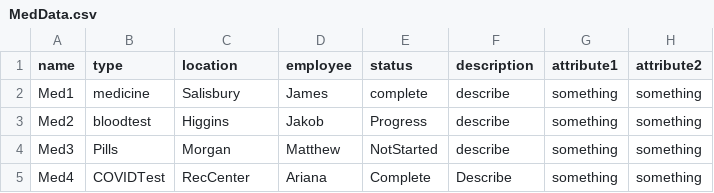
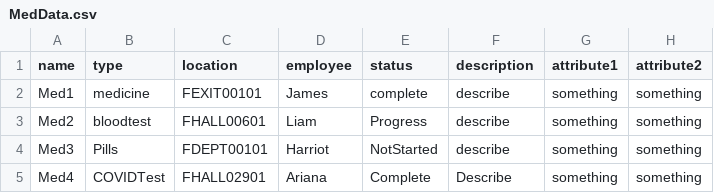
Before and after one commit to CS3733-D22-Team-A/AgileAngels, a CSV file: MedData.csv, drawn as a sheet.

```diff
--- a/MedData.csv
+++ b/MedData.csv
@@ -1,5 +1,5 @@
 name,type,location,employee,status,description, attribute1, attribute2
-Med1,medicine,Salisbury,James,complete,describe, something, something
-Med2,bloodtest,Higgins,Jakob,Progress,describe, something, something
-Med3,Pills,Morgan,Matthew,NotStarted,describe, something, something
-Med4,COVIDTest,RecCenter,Ariana,Complete,Describe, something, something
+Med1,medicine,FEXIT00101,James,complete,describe, something, something
+Med2,bloodtest,FHALL00601,Liam,Progress,describe, something, something
+Med3,Pills,FDEPT00101,Harriot,NotStarted,describe, something, something
+Med4,COVIDTest,FHALL02901,Ariana,Complete,Describe, something, something
```
Also changed, not shown: 15 other files.
